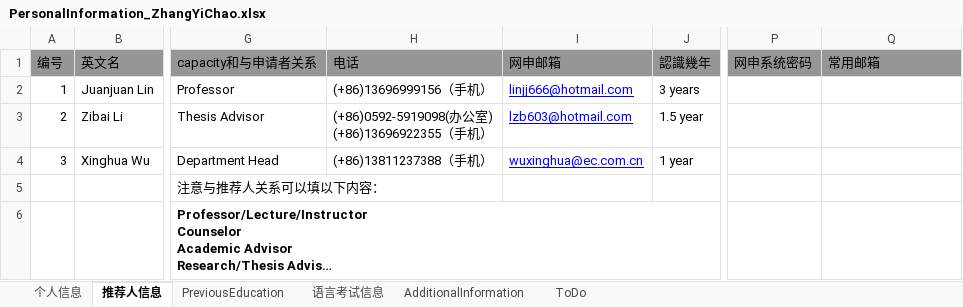
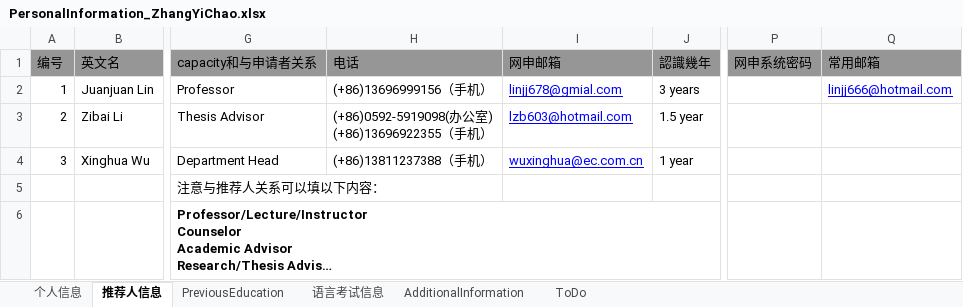
Before and after one commit to lishengrui/ZhangYiChao, an Excel workbook: documents/PersonalInformation_ZhangYiChao.xlsx, sheet 推荐人信息, drawn as a sheet; only a part is shown, gaps mark what is left out; long unchanged cells end in …; values as stored, in another font and other column widths than the file's, no borders; the diff names each change by its address in the sheet, - before the commit and + after, or states it on an @@ line.

```diff
--- a/documents/PersonalInformation_ZhangYiChao.xlsx (sheet 推荐人信息)
+++ b/documents/PersonalInformation_ZhangYiChao.xlsx (sheet 推荐人信息)
-I2 (网申邮箱): linjj666@hotmail.com
+I2 (网申邮箱): linjj678@gmial.com
-Q2 (常用邮箱): (empty)
+Q2 (常用邮箱): linjj666@hotmail.com
```
Also changed, not shown: 3 other files.
